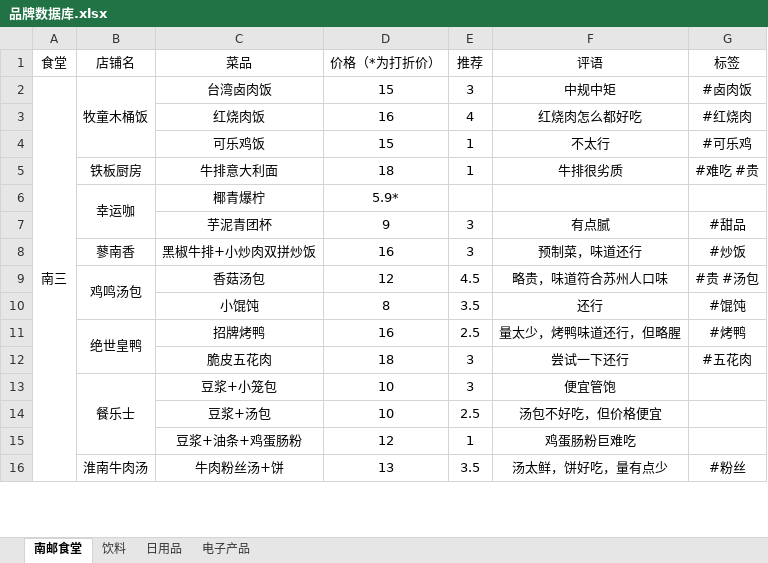
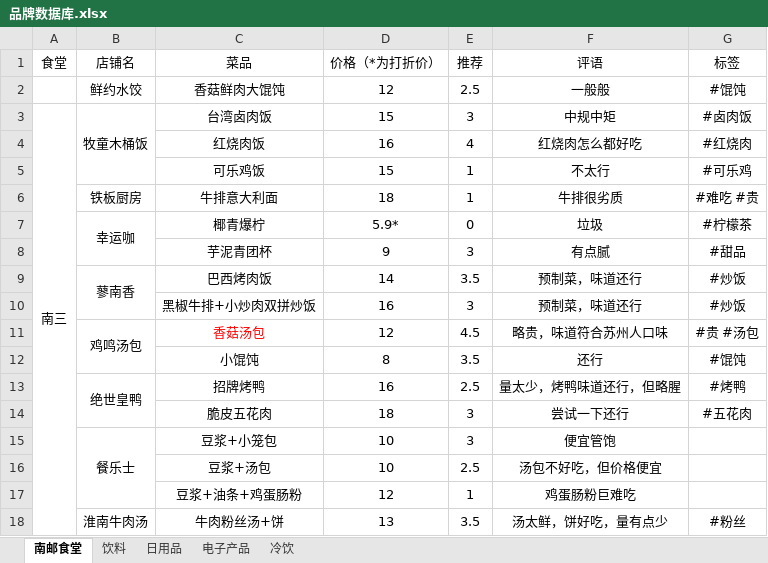
Before and after one commit to JAYQ1998/JAYQ1998.github.io, an Excel workbook: docs/品牌数据库.xlsx, sheet 南邮食堂, drawn as a sheet; only a part is shown; values as stored, in another font and other column widths than the file's, no borders; charts and pictures not drawn; addresses are those after the commit; the diff covers the shown part only; the diff names each change by its address in the sheet, - before the commit and + after, or states it on an @@ line.

```diff
--- a/docs/品牌数据库.xlsx (sheet 南邮食堂)
+++ b/docs/品牌数据库.xlsx (sheet 南邮食堂)
+sheet tab: 冷饮
+row 2:  | 鲜约水饺 | 香菇鲜肉大馄饨 | 12 | 2.5 | 一般般 | #馄饨
-E7 (推荐): (empty)
+E7 (推荐): 0
-F7 (评语): (empty)
+F7 (评语): 垃圾
-G7 (标签): (empty)
+G7 (标签): #柠檬茶
+row 9:  | 蓼南香 | 巴西烤肉饭 | 14 | 3.5 | 预制菜，味道还行 | #炒饭
-B10 (店铺名): 蓼南香
+B10 (店铺名): (empty)
-C11 text colour: black
+C11 text colour: #FF0000
```
Also changed, not shown: 4 added rows, 5 edited cells, cell formats and merged cells elsewhere in this sheet, charts or pictures, 3 other files.
